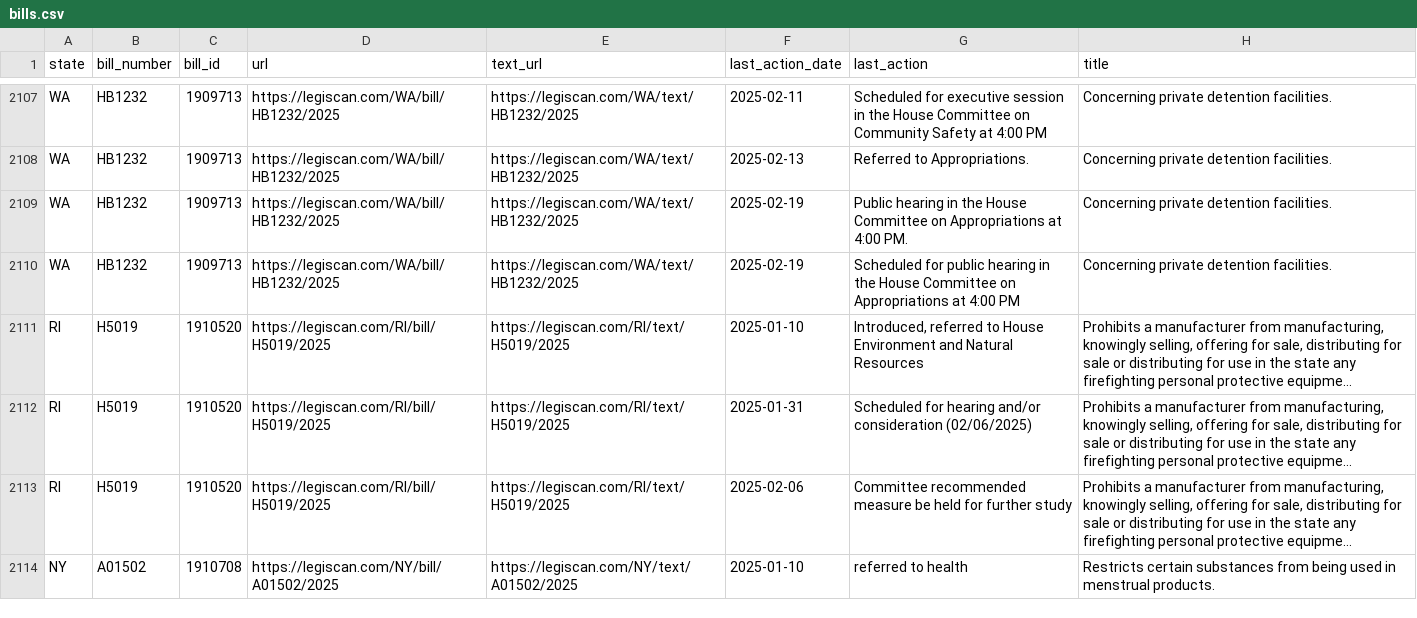
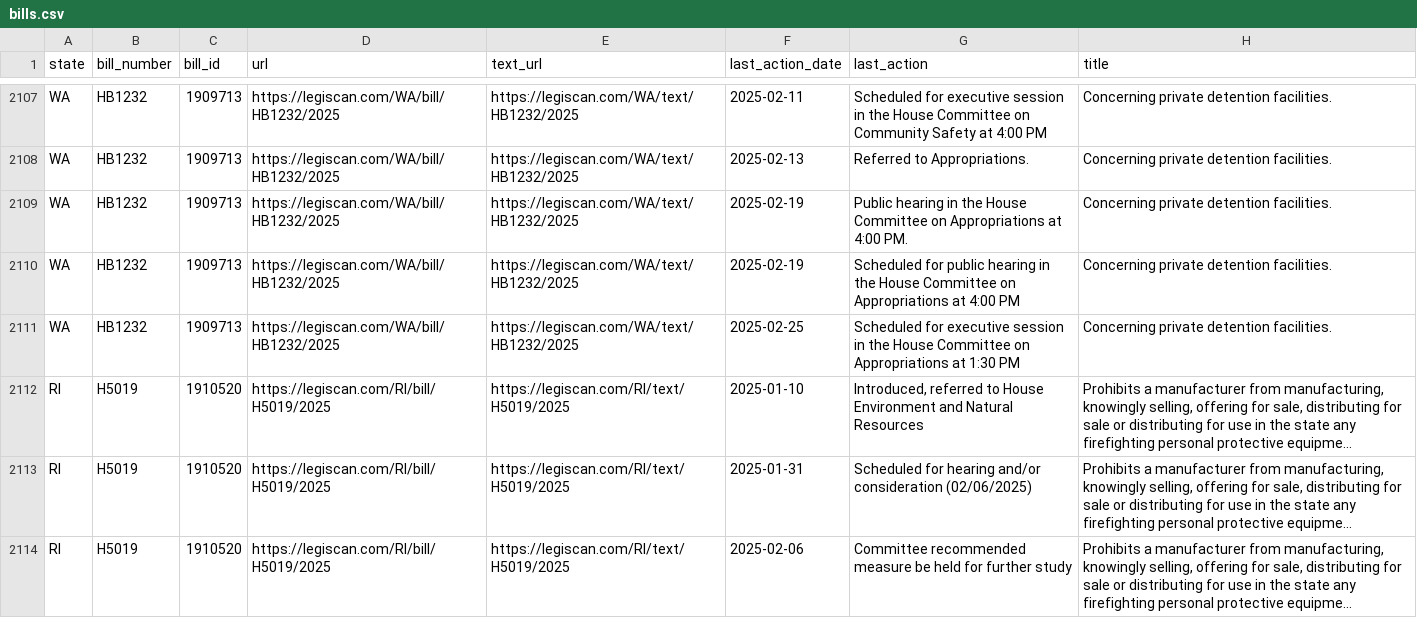
Before and after one commit to edmundmiller/periodic_legislation, a CSV file: sources/legiscan/bills.csv, drawn as a sheet; only a part is shown, gaps mark what is left out; the shorter side is filled out with more unchanged rows; long unchanged cells end in …; the diff covers the shown part only; the diff names each change by its address in the sheet, - before the commit and + after, or states it on an @@ line.

```diff
--- a/sources/legiscan/bills.csv
+++ b/sources/legiscan/bills.csv
+row 2111: WA | HB1232 | 1909713 | https://legiscan.com/WA/bill/HB1232/2025 | https://legiscan.com/WA/text/HB1232/2025 | 2025-02-25 | Scheduled for executive session in the House Committee on Appropriations at 1:30 PM | Concerning private detention facilities.
```
Also changed, not shown: 10 added rows and 2 edited cells elsewhere in this file.
